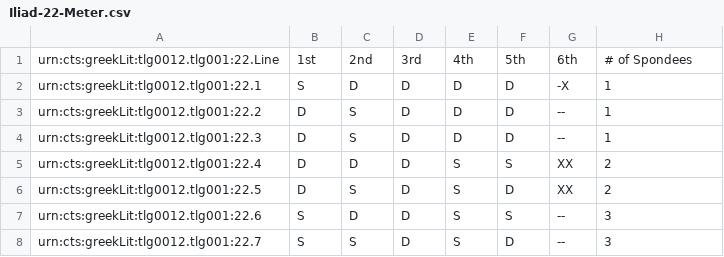
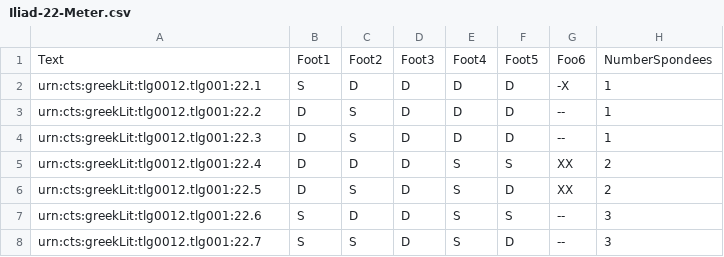
Before and after one commit to homermultitext/hexameter, a CSV file: data/Iliad-22-Meter.csv, drawn as a sheet; only a part is shown; removed rows and columns are numbered as before the commit, all else as after; the diff names each change by its address in the sheet, - before the commit and + after, or states it on an @@ line.

Commit message:
Label columns.

```diff
--- a/data/Iliad-22-Meter.csv
+++ b/data/Iliad-22-Meter.csv
-row 1: urn:cts:greekLit:tlg0012.tlg001:22.Line | 1st | 2nd | 3rd | 4th | 5th | 6th | # of Spondees
+row 1: Text | Foot1 | Foot2 | Foot3 | Foot4 | Foot5 | Foo6 | NumberSpondees
```
